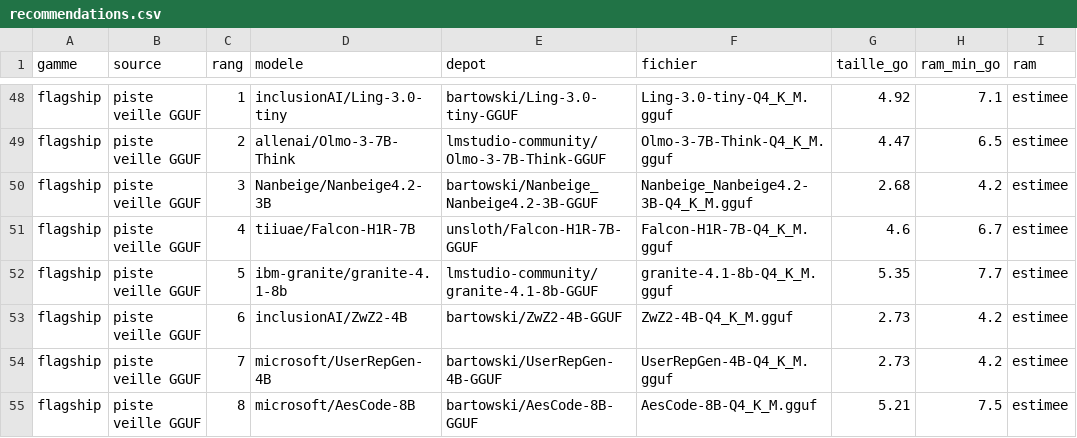
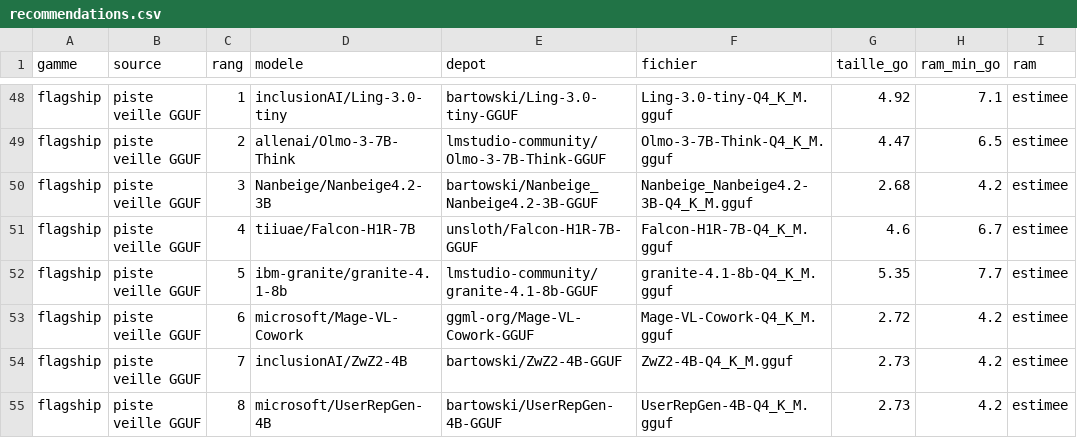
Before and after one commit to ggaldrat/crampon, a CSV file: recommendations.csv, drawn as a sheet; only a part is shown, gaps mark what is left out; the diff names each change by its address in the sheet, - before the commit and + after, or states it on an @@ line.

```diff
--- a/recommendations.csv
+++ b/recommendations.csv
-D53 (modele): inclusionAI/ZwZ2-4B
+D53 (modele): microsoft/Mage-VL-Cowork
-E53 (depot): bartowski/ZwZ2-4B-GGUF
+E53 (depot): ggml-org/Mage-VL-Cowork-GGUF
-F53 (fichier): ZwZ2-4B-Q4_K_M.gguf
+F53 (fichier): Mage-VL-Cowork-Q4_K_M.gguf
-G53 (taille_go): 2.73
+G53 (taille_go): 2.72
-D54 (modele): microsoft/UserRepGen-4B
+D54 (modele): inclusionAI/ZwZ2-4B
-E54 (depot): bartowski/UserRepGen-4B-GGUF
+E54 (depot): bartowski/ZwZ2-4B-GGUF
-F54 (fichier): UserRepGen-4B-Q4_K_M.gguf
+F54 (fichier): ZwZ2-4B-Q4_K_M.gguf
-D55 (modele): microsoft/AesCode-8B
+D55 (modele): microsoft/UserRepGen-4B
-E55 (depot): bartowski/AesCode-8B-GGUF
+E55 (depot): bartowski/UserRepGen-4B-GGUF
-F55 (fichier): AesCode-8B-Q4_K_M.gguf
+F55 (fichier): UserRepGen-4B-Q4_K_M.gguf
-G55 (taille_go): 5.21
+G55 (taille_go): 2.73
-H55 (ram_min_go): 7.5
+H55 (ram_min_go): 4.2
```
Also changed, not shown: hf_gguf_catalogue.csv, 2 other files.
